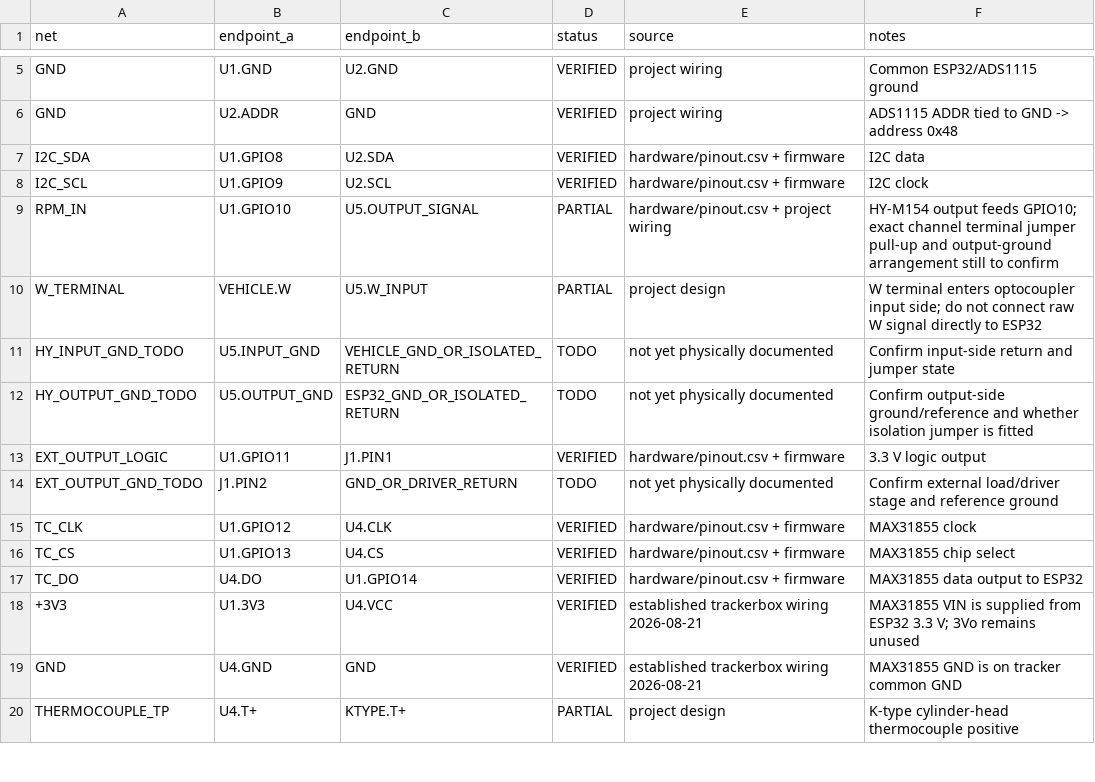
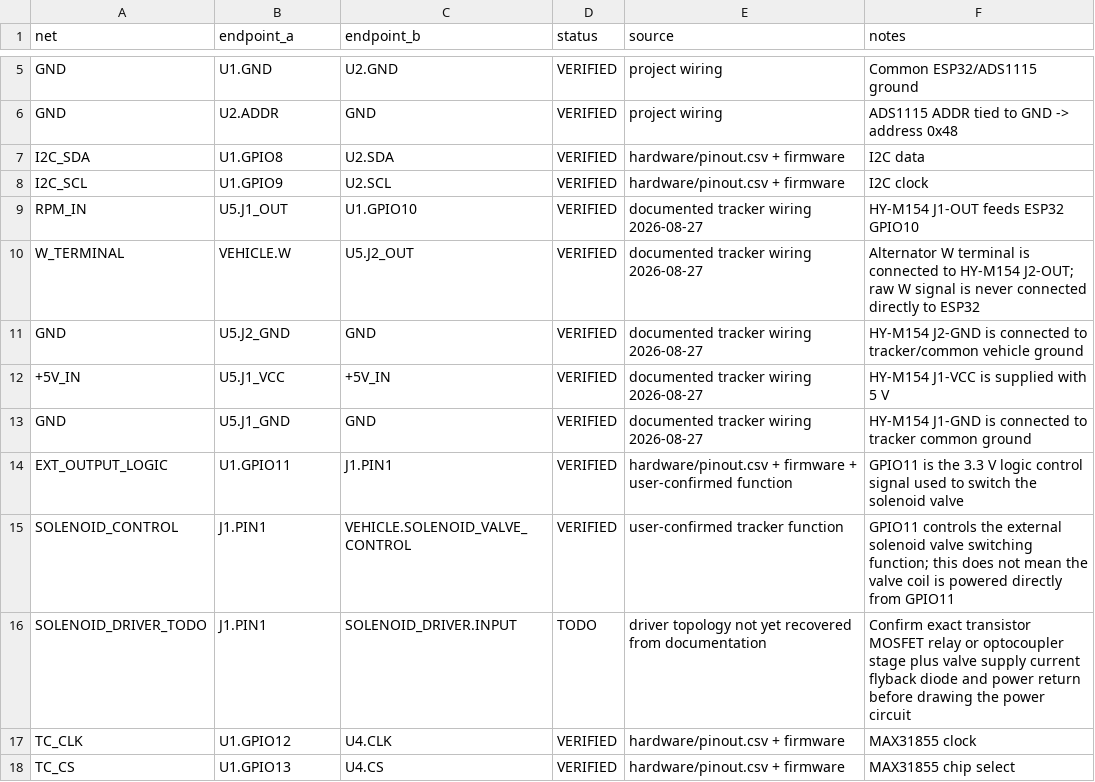
Before and after one commit to cw8j7knmhc-del/MF35X-Tracker, a CSV file: hardware/wiring.csv, drawn as a sheet; only a part is shown, gaps mark what is left out; the shorter side is filled out with more unchanged rows.

Commit message:
Confirm HY-M154 wiring and GPIO11 solenoid function

```diff
--- a/hardware/wiring.csv
+++ b/hardware/wiring.csv
@@ -8,8 +8,10 @@ I2C_SDA,U1.GPIO8,U2.SDA,VERIFIED,hardware/pinout.csv + firmware,I2C data
 I2C_SCL,U1.GPIO9,U2.SCL,VERIFIED,hardware/pinout.csv + firmware,I2C clock
-RPM_IN,U1.GPIO10,U5.OUTPUT_SIGNAL,PARTIAL,hardware/pinout.csv + project wiring,HY-M154 output feeds GPIO10; exact channel terminal jumper pull-up and output-ground arrangement still to confirm
-W_TERMINAL,VEHICLE.W,U5.W_INPUT,PARTIAL,project design,W terminal enters optocoupler input side; do not connect raw W signal directly to ESP32
-HY_INPUT_GND_TODO,U5.INPUT_GND,VEHICLE_GND_OR_ISOLATED_RETURN,TODO,not yet physically documented,Confirm input-side return and jumper state
-HY_OUTPUT_GND_TODO,U5.OUTPUT_GND,ESP32_GND_OR_ISOLATED_RETURN,TODO,not yet physically documented,Confirm output-side ground/reference and whether isolation jumper is fitted
-EXT_OUTPUT_LOGIC,U1.GPIO11,J1.PIN1,VERIFIED,hardware/pinout.csv + firmware,3.3 V logic output
-EXT_OUTPUT_GND_TODO,J1.PIN2,GND_OR_DRIVER_RETURN,TODO,not yet physically documented,Confirm external load/driver stage and reference ground
+RPM_IN,U5.J1_OUT,U1.GPIO10,VERIFIED,documented tracker wiring 2026-08-27,HY-M154 J1-OUT feeds ESP32 GPIO10
+W_TERMINAL,VEHICLE.W,U5.J2_OUT,VERIFIED,documented tracker wiring 2026-08-27,Alternator W terminal is connected to HY-M154 J2-OUT; raw W signal is never connected directly to ESP32
+GND,U5.J2_GND,GND,VERIFIED,documented tracker wiring 2026-08-27,HY-M154 J2-GND is connected to tracker/common vehicle ground
++5V_IN,U5.J1_VCC,+5V_IN,VERIFIED,documented tracker wiring 2026-08-27,HY-M154 J1-VCC is supplied with 5 V
+GND,U5.J1_GND,GND,VERIFIED,documented tracker wiring 2026-08-27,HY-M154 J1-GND is connected to tracker common ground
+EXT_OUTPUT_LOGIC,U1.GPIO11,J1.PIN1,VERIFIED,hardware/pinout.csv + firmware + user-confirmed function,GPIO11 is the 3.3 V logic control signal used to switch the solenoid valve
+SOLENOID_CONTROL,J1.PIN1,VEHICLE.SOLENOID_VALVE_CONTROL,VERIFIED,user-confirmed tracker function,GPIO11 controls the external solenoid valve switching function; this does not mean the valve coil is powered directly from GPIO11
+SOLENOID_DRIVER_TODO,J1.PIN1,SOLENOID_DRIVER.INPUT,TODO,driver topology not yet recovered from documentation,Confirm exact transistor MOSFET relay or optocoupler stage plus valve supply current flyback diode and power return before drawing the power circuit
 TC_CLK,U1.GPIO12,U4.CLK,VERIFIED,hardware/pinout.csv + firmware,MAX31855 clock
```
